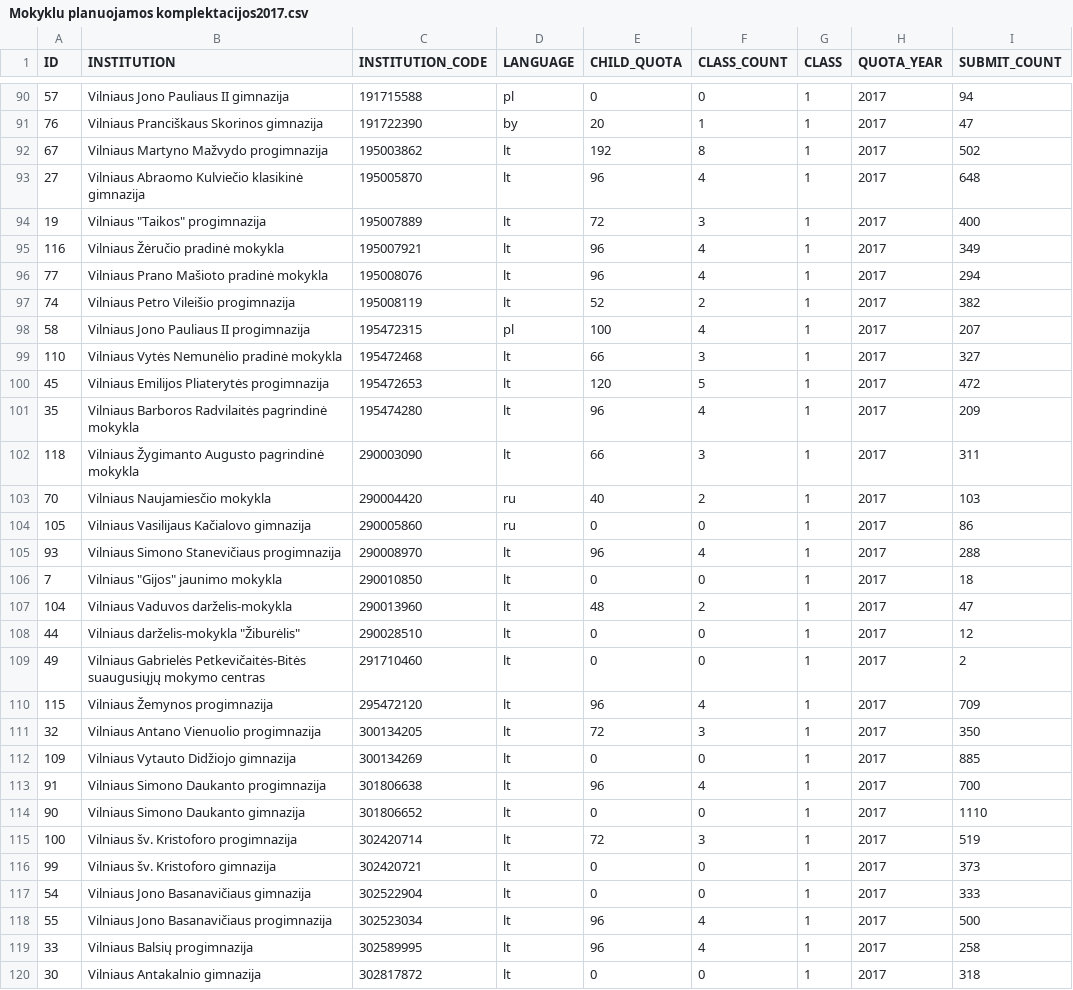
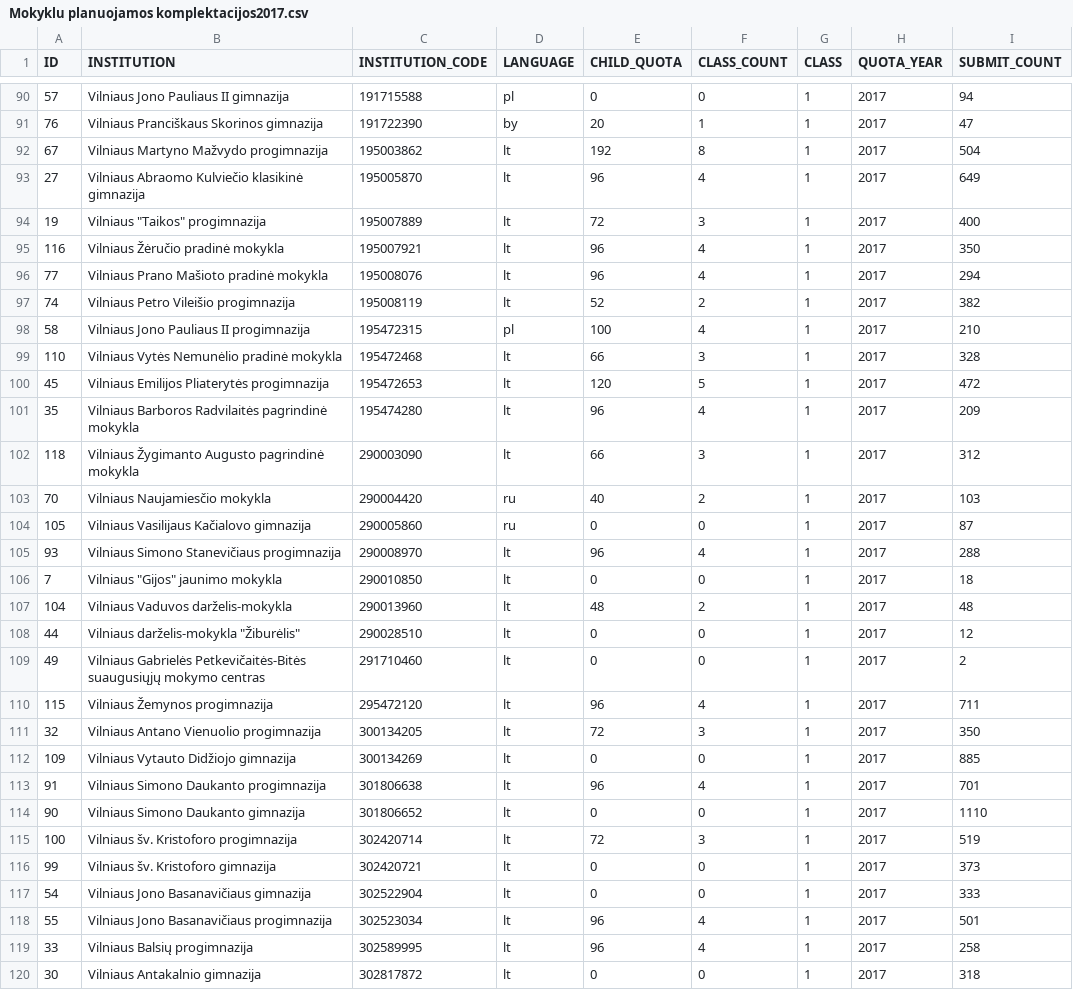
Before and after one commit to vilnius/mokyklos, a CSV file: data/Mokyklu planuojamos komplektacijos2017.csv, drawn as a sheet; only a part is shown, gaps mark what is left out; the diff covers the shown part only.

```diff
--- a/data/Mokyklu planuojamos komplektacijos2017.csv
+++ b/data/Mokyklu planuojamos komplektacijos2017.csv
@@ -91,24 +91,24 @@ ID;INSTITUTION;INSTITUTION_CODE;LANGUAGE;CHILD_QUOTA;CLASS_COUNT;CLASS;QUOTA_YEA
 76;"Vilniaus Pranciškaus Skorinos gimnazija";191722390;by;20;1;1;2017;47
-67;"Vilniaus Martyno Mažvydo progimnazija";195003862;lt;192;8;1;2017;502
-27;"Vilniaus Abraomo Kulviečio klasikinė gimnazija";195005870;lt;96;4;1;2017;648
+67;"Vilniaus Martyno Mažvydo progimnazija";195003862;lt;192;8;1;2017;504
+27;"Vilniaus Abraomo Kulviečio klasikinė gimnazija";195005870;lt;96;4;1;2017;649
 19;"Vilniaus ""Taikos"" progimnazija";195007889;lt;72;3;1;2017;400
-116;"Vilniaus Žėručio pradinė mokykla";195007921;lt;96;4;1;2017;349
+116;"Vilniaus Žėručio pradinė mokykla";195007921;lt;96;4;1;2017;350
 77;"Vilniaus Prano Mašioto pradinė mokykla";195008076;lt;96;4;1;2017;294
 74;"Vilniaus Petro Vileišio progimnazija";195008119;lt;52;2;1;2017;382
-58;"Vilniaus Jono Pauliaus II progimnazija";195472315;pl;100;4;1;2017;207
-110;"Vilniaus Vytės Nemunėlio pradinė mokykla";195472468;lt;66;3;1;2017;327
+58;"Vilniaus Jono Pauliaus II progimnazija";195472315;pl;100;4;1;2017;210
+110;"Vilniaus Vytės Nemunėlio pradinė mokykla";195472468;lt;66;3;1;2017;328
 45;"Vilniaus Emilijos Pliaterytės progimnazija";195472653;lt;120;5;1;2017;472
 35;"Vilniaus Barboros Radvilaitės pagrindinė mokykla";195474280;lt;96;4;1;2017;209
-118;"Vilniaus Žygimanto Augusto pagrindinė mokykla";290003090;lt;66;3;1;2017;311
+118;"Vilniaus Žygimanto Augusto pagrindinė mokykla";290003090;lt;66;3;1;2017;312
 70;"Vilniaus Naujamiesčio mokykla";290004420;ru;40;2;1;2017;103
-105;"Vilniaus Vasilijaus Kačialovo gimnazija";290005860;ru;0;0;1;2017;86
+105;"Vilniaus Vasilijaus Kačialovo gimnazija";290005860;ru;0;0;1;2017;87
 93;"Vilniaus Simono Stanevičiaus progimnazija";290008970;lt;96;4;1;2017;288
 7;"Vilniaus ""Gijos"" jaunimo mokykla";290010850;lt;0;0;1;2017;18
-104;"Vilniaus Vaduvos darželis-mokykla";290013960;lt;48;2;1;2017;47
+104;"Vilniaus Vaduvos darželis-mokykla";290013960;lt;48;2;1;2017;48
 44;"Vilniaus darželis-mokykla ""Žiburėlis""";290028510;lt;0;0;1;2017;12
 49;"Vilniaus Gabrielės Petkevičaitės-Bitės suaugusiųjų mokymo centras";291710460;lt;0;0;1;2017;2
-115;"Vilniaus Žemynos progimnazija";295472120;lt;96;4;1;2017;709
+115;"Vilniaus Žemynos progimnazija";295472120;lt;96;4;1;2017;711
 32;"Vilniaus Antano Vienuolio progimnazija";300134205;lt;72;3;1;2017;350
 109;"Vilniaus Vytauto Didžiojo gimnazija";300134269;lt;0;0;1;2017;885
-91;"Vilniaus Simono Daukanto progimnazija";301806638;lt;96;4;1;2017;700
+91;"Vilniaus Simono Daukanto progimnazija";301806638;lt;96;4;1;2017;701
 90;"Vilniaus Simono Daukanto gimnazija";301806652;lt;0;0;1;2017;1110
@@ -117,3 +117,3 @@ ID;INSTITUTION;INSTITUTION_CODE;LANGUAGE;CHILD_QUOTA;CLASS_COUNT;CLASS;QUOTA_YEA
 54;"Vilniaus Jono Basanavičiaus gimnazija";302522904;lt;0;0;1;2017;333
-55;"Vilniaus Jono Basanavičiaus progimnazija";302523034;lt;96;4;1;2017;500
+55;"Vilniaus Jono Basanavičiaus progimnazija";302523034;lt;96;4;1;2017;501
 33;"Vilniaus Balsių progimnazija";302589995;lt;96;4;1;2017;258
```
Also changed, not shown: 12 edited cells elsewhere in this file, 1 other file.
